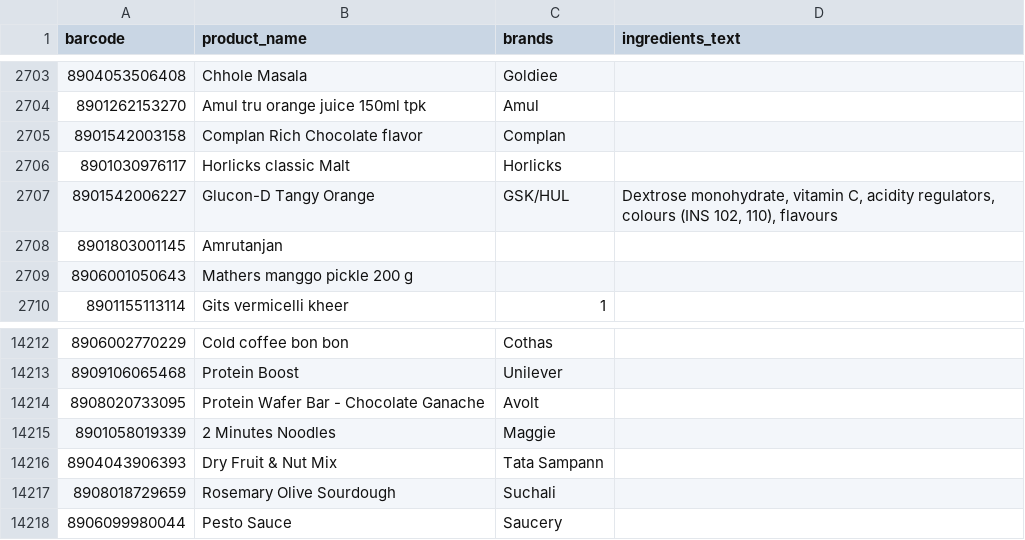
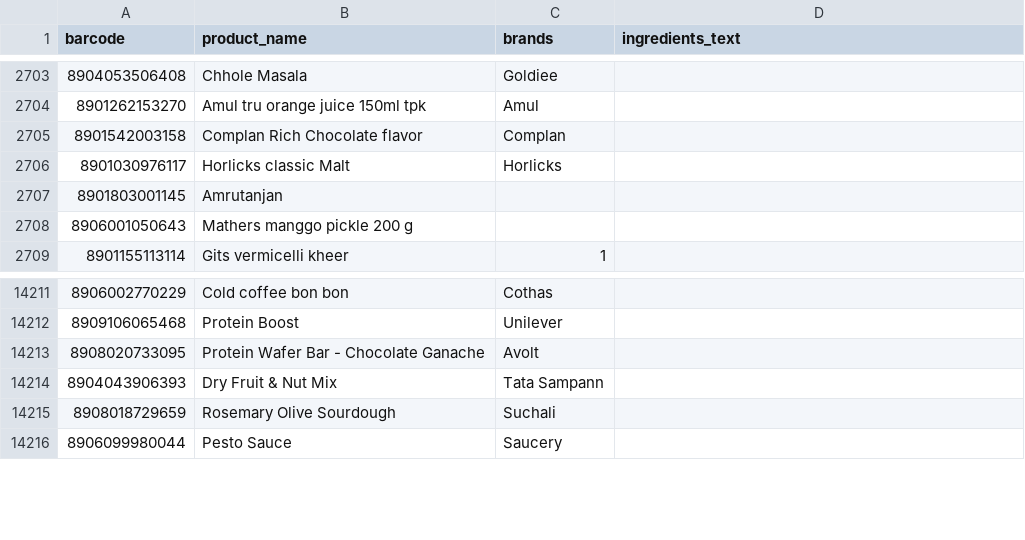
Before and after one commit to thoutamshashank9-stack/foodfactsindia.online, a CSV file: products_without_complete_ingredients.csv, drawn as a sheet; only a part is shown, gaps mark what is left out; the diff names each change by its address in the sheet, - before the commit and + after, or states it on an @@ line.

Commit message:
feat: integrate detailed Batch 8 product verification updates from CSV

```diff
--- a/products_without_complete_ingredients.csv
+++ b/products_without_complete_ingredients.csv
-row 2707: 8901542006227 | Glucon-D Tangy Orange | GSK/HUL | Dextrose monohydrate, vitamin C, acidity regulators, colours (INS 102, 110), flavours
-row 14215: 8901058019339 | 2 Minutes Noodles | Maggie
```
Also changed, not shown: products_without_ingredients.csv, 2 other files.
